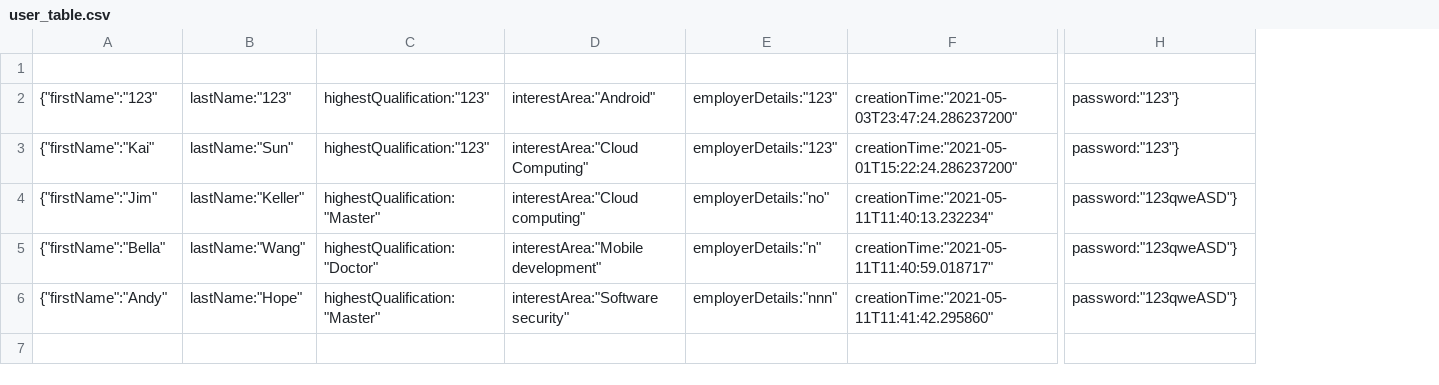
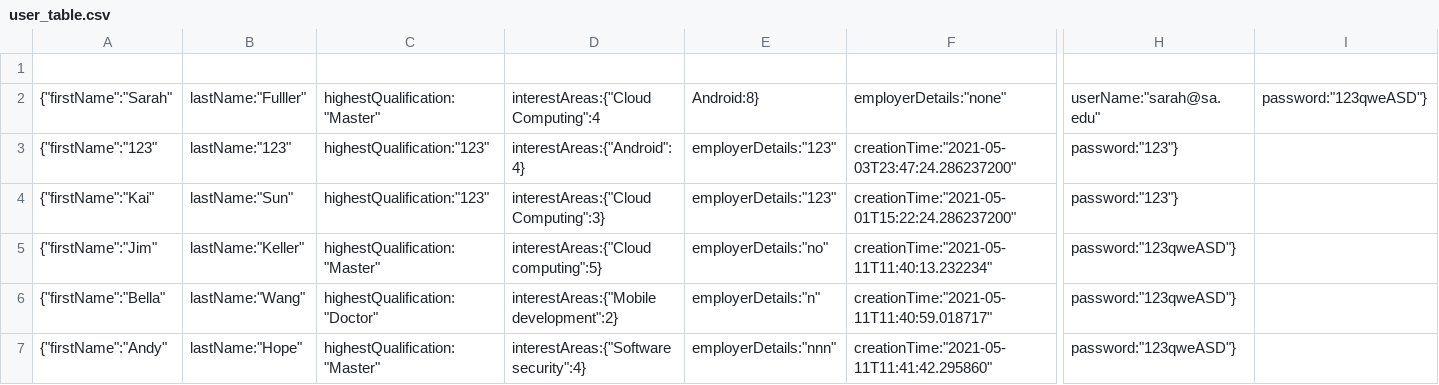
Before and after one commit to sunkaiiii/ConferenceManagementSystem, a CSV file: user_table.csv, drawn as a sheet; only a part is shown, gaps mark what is left out; removed rows and columns are numbered as before the commit, all else as after; rows hold the shown columns only; the diff names each change by its address in the sheet, - before the commit and + after, or states it on an @@ line.

```diff
--- a/user_table.csv
+++ b/user_table.csv
-column D, rows 2-6: interestArea:"Android" | interestArea:"Cloud Computing" | interestArea:"Cloud computing" | interestArea:"Mobile development" | interestArea:"Software security"
+column D, rows 3-7: interestAreas:{"Android":4} | interestAreas:{"Cloud Computing":3} | interestAreas:{"Cloud computing":5} | interestAreas:{"Mobile development":2} | interestAreas:{"Software security":4}
+column I, empty
+row 2: {"firstName":"Sarah" | lastName:"Fulller" | highestQualification:"Master" | interestAreas:{"Cloud Computing":4 | Android:8} | employerDetails:"none" | userName:"sarah@sa.edu" | password:"123qweASD"}
```
Also changed, not shown: paper_table.csv, 7 other files.
